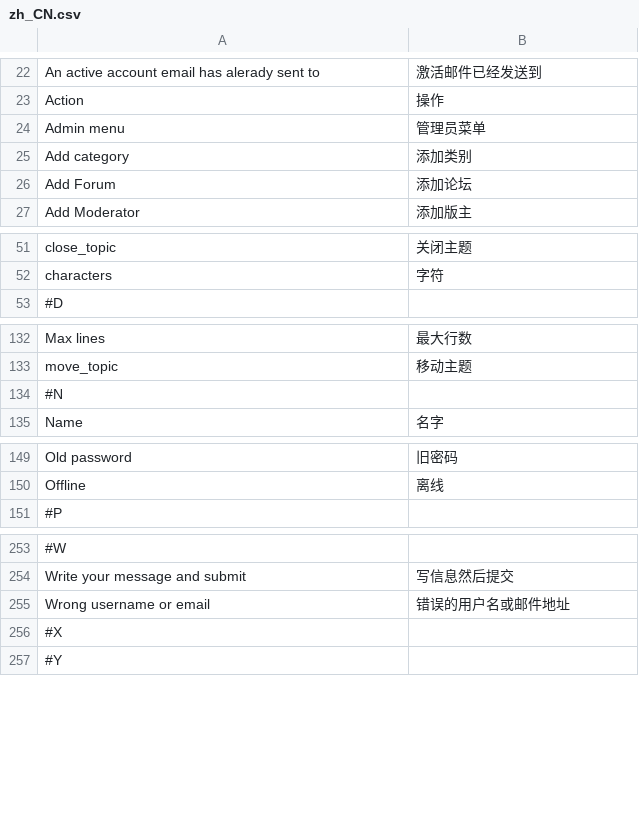
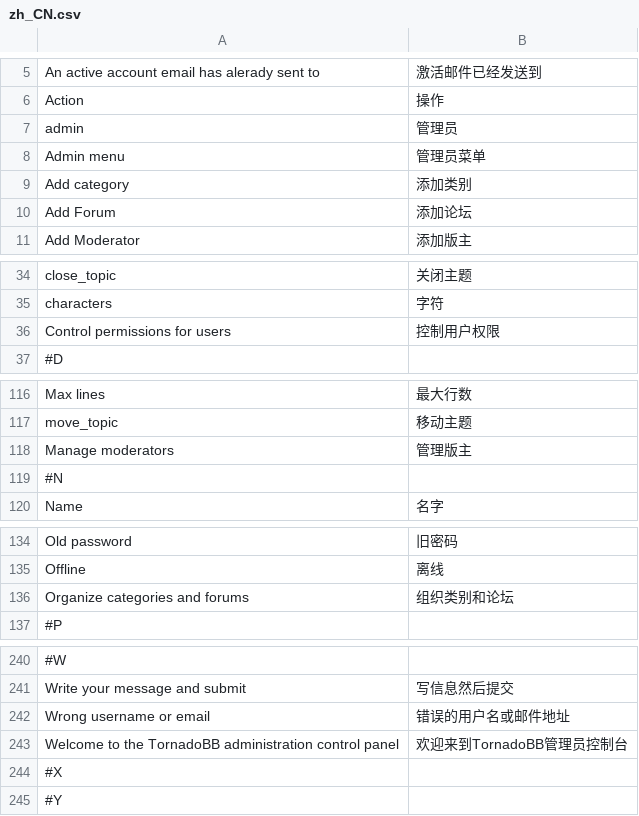
Before and after one commit to ds828/tornadobb, a CSV file: tornadobb/i18n/zh_CN.csv, drawn as a sheet; only a part is shown, gaps mark what is left out; the diff covers the shown part only.

```diff
--- a/tornadobb/i18n/zh_CN.csv
+++ b/tornadobb/i18n/zh_CN.csv
@@ -23,2 +6,3 @@
 "Action","操作"
+"admin","管理员"
 "Admin menu","管理员菜单"
@@ -52,2 +35,3 @@
 "characters","字符"
+"Control permissions for users","控制用户权限"
 #D
@@ -133,2 +117,3 @@
 "move_topic","移动主题"
+"Manage moderators","管理版主"
 #N
@@ -150,2 +135,3 @@
 "Offline","离线"
+"Organize categories and forums","组织类别和论坛"
 #P
@@ -255,2 +242,3 @@
 "Wrong username or email","错误的用户名或邮件地址"
+"Welcome to the TornadoBB administration control panel","欢迎来到TornadoBB管理员控制台"
 #X
```
Also changed, not shown: 1 added row, 18 removed rows, 1 moved row and 2 edited cells elsewhere in this file, 20 other files.
